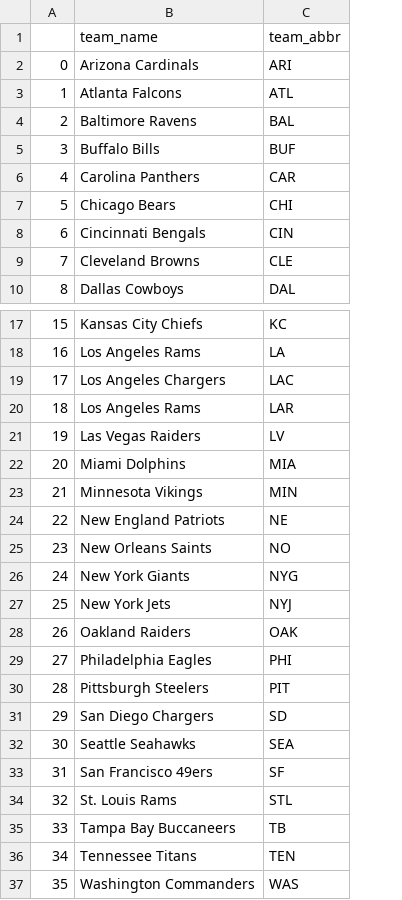
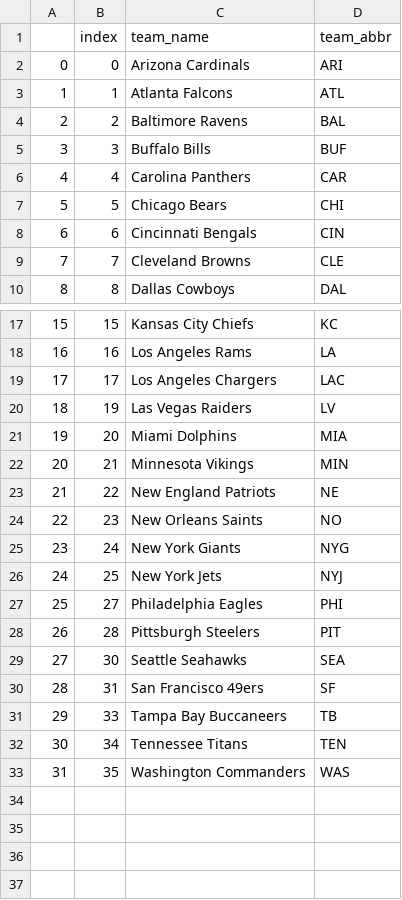
Before and after one commit to A-Peoples/NFL_Team_Penalties, a CSV file: names.csv, drawn as a sheet; only a part is shown, gaps mark what is left out; removed rows and columns are numbered as before the commit, all else as after; the diff names each change by its address in the sheet, - before the commit and + after, or states it on an @@ line.

Commit message:
Add files via upload

```diff
--- a/names.csv
+++ b/names.csv
+column B (index), rows 2-10: 0 | 1 | 2 | 3 | 4 | 5 | 6 | 7 | 8; rows 17-33: 15 | 16 | 17 | 19 | 20 | 21 | 22 | 23 | 24 | 25 | 27 | 28 | 30 | 31 | 33 | 34 | 35
-row 20: 18 | Los Angeles Rams | LAR
@@ column A renumbered from row 20 down @@
-row 28: 26 | Oakland Raiders | OAK
-row 31: 29 | San Diego Chargers | SD
-row 34: 32 | St. Louis Rams | STL
```
